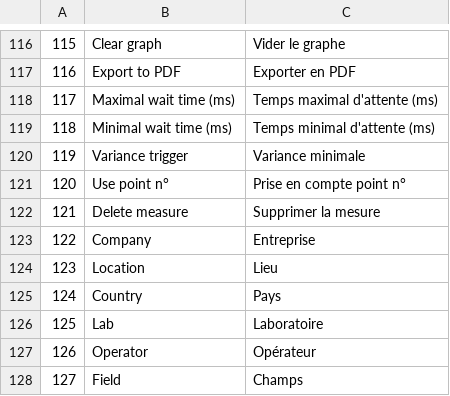
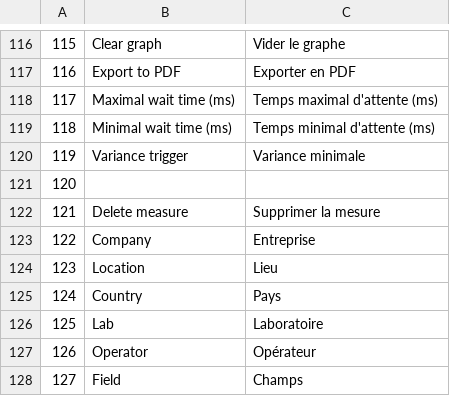
Before and after one commit to MaxCorpEnjoy/TopPerm, a CSV file: lang.csv, drawn as a sheet; only a part is shown, gaps mark what is left out; the diff covers the shown part only.

```diff
--- a/lang.csv
+++ b/lang.csv
@@ -120,3 +120,3 @@
 119;Variance trigger;Variance minimale
-120;Use point n°;Prise en compte point n°
+120;;
 121;Delete measure;Supprimer la mesure
```
Also changed, not shown: 24 edited cells elsewhere in this file, 17 other files.
